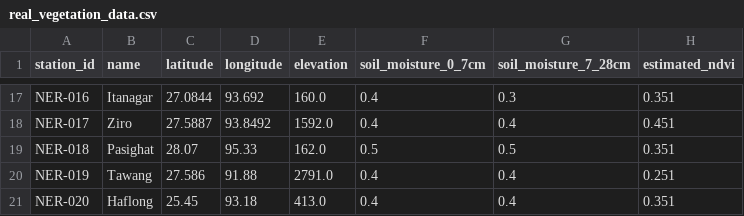
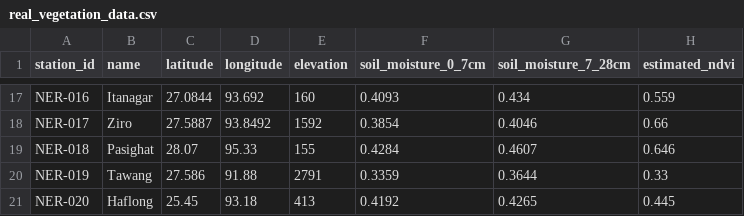
Before and after one commit to Akash-Das26/GeoShield, a CSV file: datasets/processed/real_vegetation_data.csv, drawn as a sheet; only a part is shown, gaps mark what is left out; the diff covers the shown part only; the diff names each change by its address in the sheet, - before the commit and + after, or states it on an @@ line.

```diff
--- a/datasets/processed/real_vegetation_data.csv
+++ b/datasets/processed/real_vegetation_data.csv
-E17 (elevation): 160.0
+E17 (elevation): 160
-F17 (soil_moisture_0_7cm): 0.4
+F17 (soil_moisture_0_7cm): 0.4093
-G17 (soil_moisture_7_28cm): 0.3
+G17 (soil_moisture_7_28cm): 0.434
-H17 (estimated_ndvi): 0.351
+H17 (estimated_ndvi): 0.559
-E18 (elevation): 1592.0
+E18 (elevation): 1592
-F18 (soil_moisture_0_7cm): 0.4
+F18 (soil_moisture_0_7cm): 0.3854
-G18 (soil_moisture_7_28cm): 0.4
+G18 (soil_moisture_7_28cm): 0.4046
-H18 (estimated_ndvi): 0.451
+H18 (estimated_ndvi): 0.66
-E19 (elevation): 162.0
+E19 (elevation): 155
-F19 (soil_moisture_0_7cm): 0.5
+F19 (soil_moisture_0_7cm): 0.4284
-G19 (soil_moisture_7_28cm): 0.5
+G19 (soil_moisture_7_28cm): 0.4607
-H19 (estimated_ndvi): 0.351
+H19 (estimated_ndvi): 0.646
-E20 (elevation): 2791.0
+E20 (elevation): 2791
-F20 (soil_moisture_0_7cm): 0.4
+F20 (soil_moisture_0_7cm): 0.3359
-G20 (soil_moisture_7_28cm): 0.4
+G20 (soil_moisture_7_28cm): 0.3644
-H20 (estimated_ndvi): 0.251
+H20 (estimated_ndvi): 0.33
-E21 (elevation): 413.0
+E21 (elevation): 413
-F21 (soil_moisture_0_7cm): 0.4
+F21 (soil_moisture_0_7cm): 0.4192
-G21 (soil_moisture_7_28cm): 0.4
+G21 (soil_moisture_7_28cm): 0.4265
-H21 (estimated_ndvi): 0.351
+H21 (estimated_ndvi): 0.445
```
Also changed, not shown: 63 edited cells elsewhere in this file, kaggle/landslide_india.csv, 20 other files.
